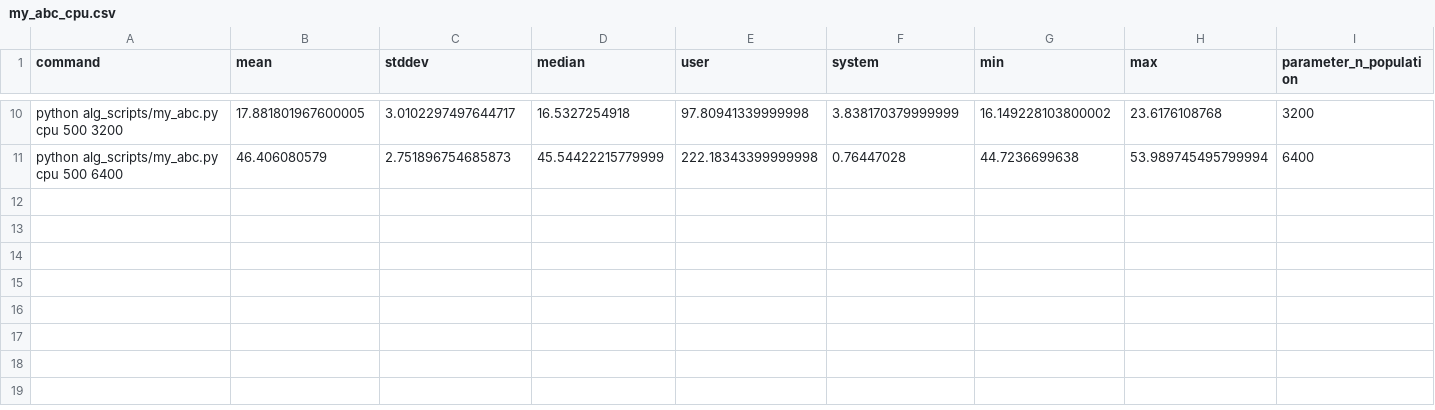
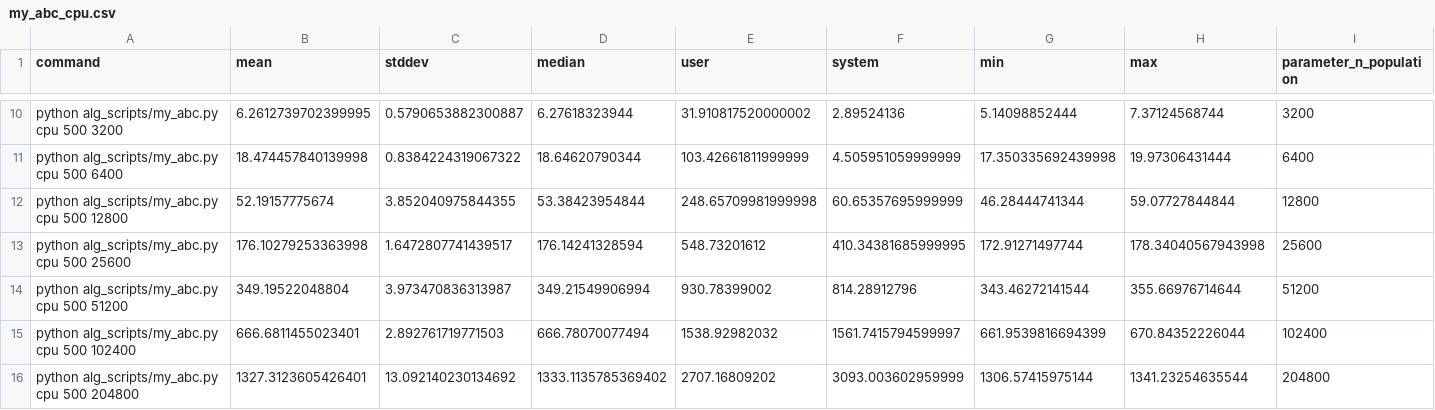
Before and after one commit to stlenyk/magisterium_prototyping, a CSV file: benchmarks/final/results/my_abc_cpu.csv, drawn as a sheet; only a part is shown, gaps mark what is left out; the diff covers the shown part only; the diff names each change by its address in the sheet, - before the commit and + after, or states it on an @@ line.

Commit message:
More results data

```diff
--- a/benchmarks/final/results/my_abc_cpu.csv
+++ b/benchmarks/final/results/my_abc_cpu.csv
-B10 (mean): 17.881801967600005
+B10 (mean): 6.2612739702399995
-C10 (stddev): 3.0102297497644717
+C10 (stddev): 0.5790653882300887
-D10 (median): 16.5327254918
+D10 (median): 6.27618323944
-E10 (user): 97.80941339999998
+E10 (user): 31.910817520000002
-F10 (system): 3.838170379999999
+F10 (system): 2.89524136
-G10 (min): 16.149228103800002
+G10 (min): 5.14098852444
-H10 (max): 23.6176108768
+H10 (max): 7.37124568744
-B11 (mean): 46.406080579
+B11 (mean): 18.474457840139998
-C11 (stddev): 2.751896754685873
+C11 (stddev): 0.8384224319067322
-D11 (median): 45.54422215779999
+D11 (median): 18.64620790344
-E11 (user): 222.18343399999998
+E11 (user): 103.42661811999999
-F11 (system): 0.76447028
+F11 (system): 4.505951059999999
-G11 (min): 44.7236699638
+G11 (min): 17.350335692439998
-H11 (max): 53.989745495799994
+H11 (max): 19.97306431444
+row 12: python alg_scripts/my_abc.py cpu 500 12800 | 52.19157775674 | 3.852040975844355 | 53.38423954844 | 248.65709981999998 | 60.65357695999999 | 46.28444741344 | 59.07727844844 | 12800
+row 13: python alg_scripts/my_abc.py cpu 500 25600 | 176.10279253363998 | 1.6472807741439517 | 176.14241328594 | 548.73201612 | 410.34381685999995 | 172.91271497744 | 178.34040567943998 | 25600
+row 14: python alg_scripts/my_abc.py cpu 500 51200 | 349.19522048804 | 3.973470836313987 | 349.21549906994 | 930.78399002 | 814.28912796 | 343.46272141544 | 355.66976714644 | 51200
+row 15: python alg_scripts/my_abc.py cpu 500 102400 | 666.6811455023401 | 2.892761719771503 | 666.78070077494 | 1538.92982032 | 1561.7415794599997 | 661.9539816694399 | 670.84352226044 | 102400
+row 16: python alg_scripts/my_abc.py cpu 500 204800 | 1327.3123605426401 | 13.092140230134692 | 1333.1135785369402 | 2707.16809202 | 3093.003602959999 | 1306.57415975144 | 1341.23254635544 | 204800
```
Also changed, not shown: 56 edited cells elsewhere in this file, benchmarks/final/results/my_abc_cuda.csv, benchmarks/final/results/my_cro_cpu.csv, 4 other files.
